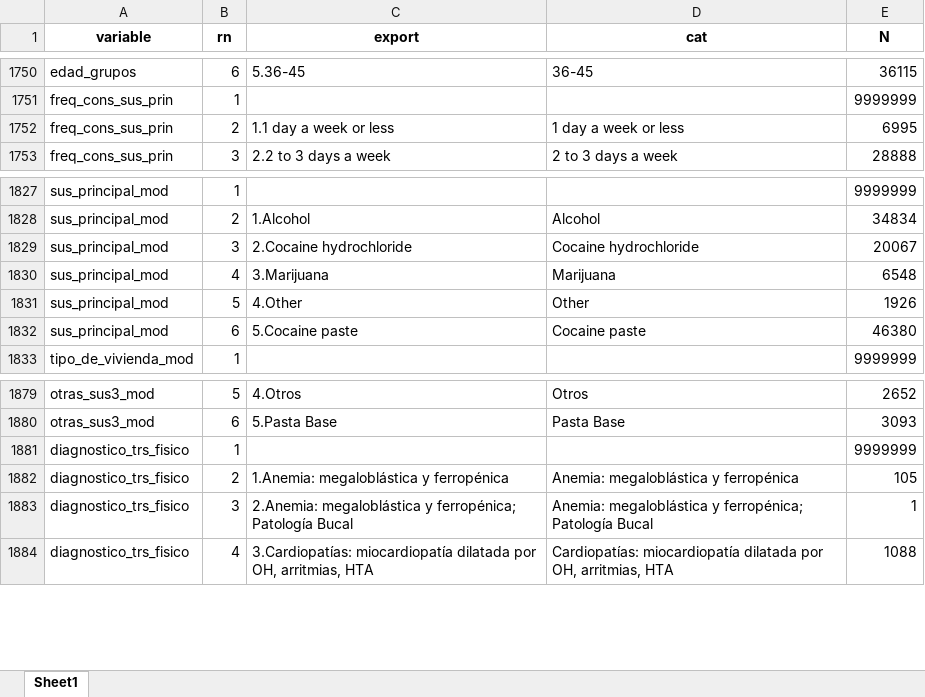
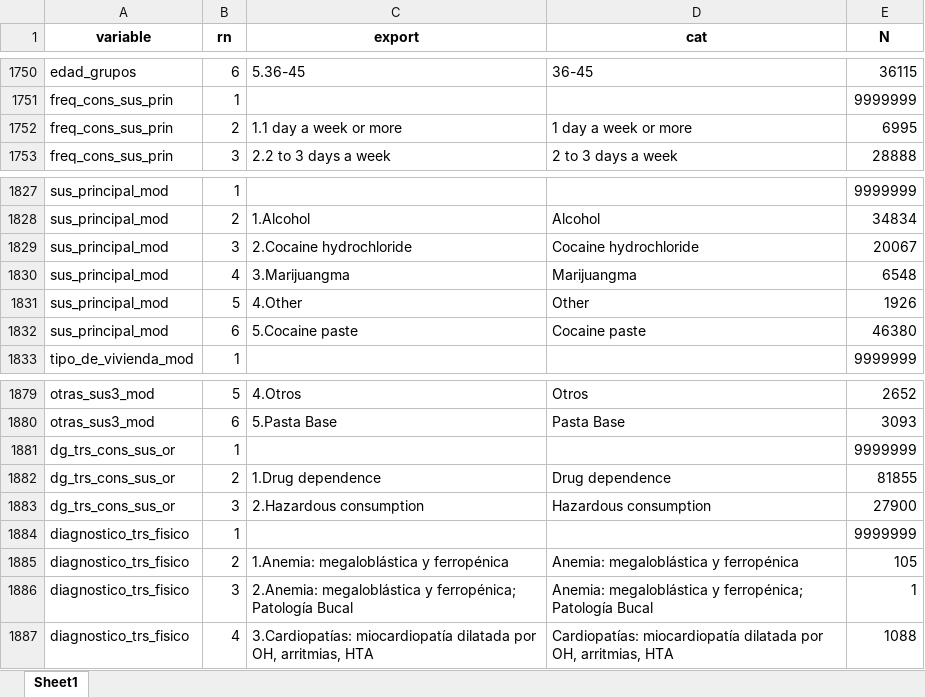
Before and after one commit to FONDECYTACC/SUD_health_Chile.github.io, an Excel workbook: labels_codebook.xlsx, sheet Sheet1, drawn as a sheet; only a part is shown, gaps mark what is left out; values as stored, in another font and other column widths than the file's, no borders; the diff names each change by its address in the sheet, - before the commit and + after, or states it on an @@ line.

Commit message:
changes into codebook, labels codebook, and the inclusion of IRs by health conditions

```diff
--- a/labels_codebook.xlsx (sheet Sheet1)
+++ b/labels_codebook.xlsx (sheet Sheet1)
-C1752 (export): 1.1 day a week or less
+C1752 (export): 1.1 day a week or more
-D1752 (cat): 1 day a week or less
+D1752 (cat): 1 day a week or more
-C1830 (export): 3.Marijuana
+C1830 (export): 3.Marijuangma
-D1830 (cat): Marijuana
+D1830 (cat): Marijuangma
+row 1881: dg_trs_cons_sus_or | 1 |  |  | 9999999
+row 1882: dg_trs_cons_sus_or | 2 | 1.Drug dependence | Drug dependence | 81855
+row 1883: dg_trs_cons_sus_or | 3 | 2.Hazardous consumption | Hazardous consumption | 27900
```
Also changed, not shown: labels_codebook_comma.xlsx, 12 other files.
